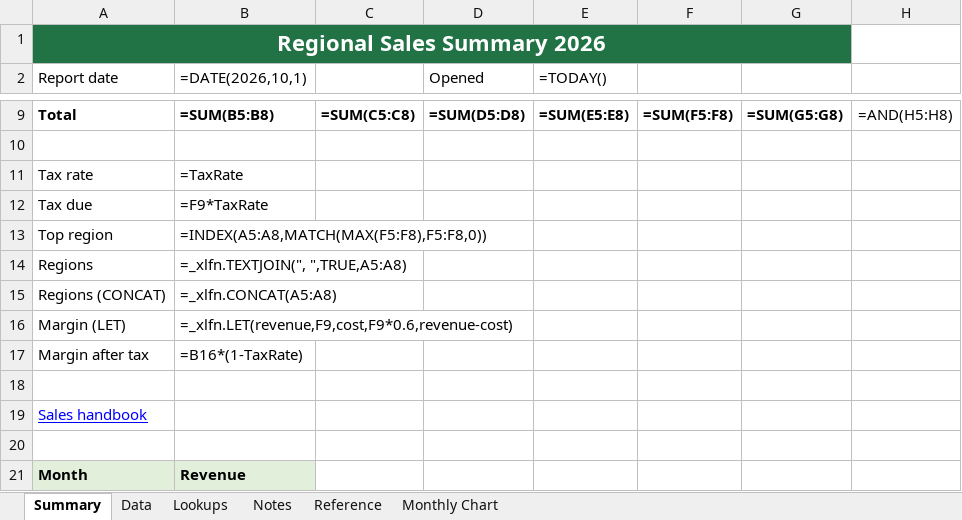
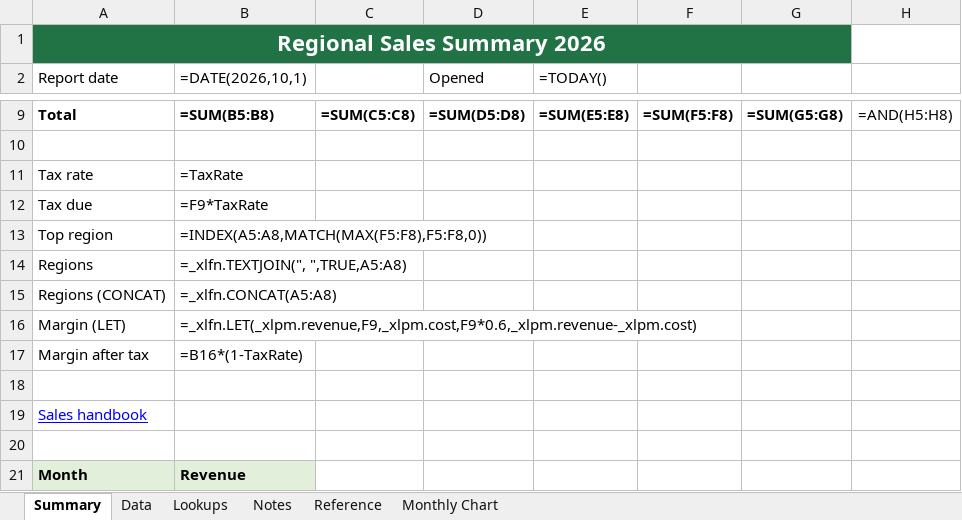
Before and after one commit to ruled-page/ruled, an Excel workbook: examples/demo/public/samples/kitchen-sink.xlsx, sheet Summary, drawn as a sheet; only a part is shown, gaps mark what is left out; values as stored, in another font and other column widths than the file's, no borders; formulas are shown in place of their values; charts and pictures not drawn; the diff names each change by its address in the sheet, - before the commit and + after, or states it on an @@ line.

Commit message:
Write the kitchen sink sample's LET names with Excel's _xlpm. prefix, without which Excel shows #NAME? and Excel for the web won't open it

```diff
--- a/examples/demo/public/samples/kitchen-sink.xlsx (sheet Summary)
+++ b/examples/demo/public/samples/kitchen-sink.xlsx (sheet Summary)
-B16 (=DATE(2026,10,1)): =_xlfn.LET(revenue,F9,cost,F9*0.6,revenue-cost)
+B16 (=DATE(2026,10,1)): =_xlfn.LET(_xlpm.revenue,F9,_xlpm.cost,F9*0.6,_xlpm.revenue-_xlpm.cost)
```
Also changed, not shown: 1 other file.
